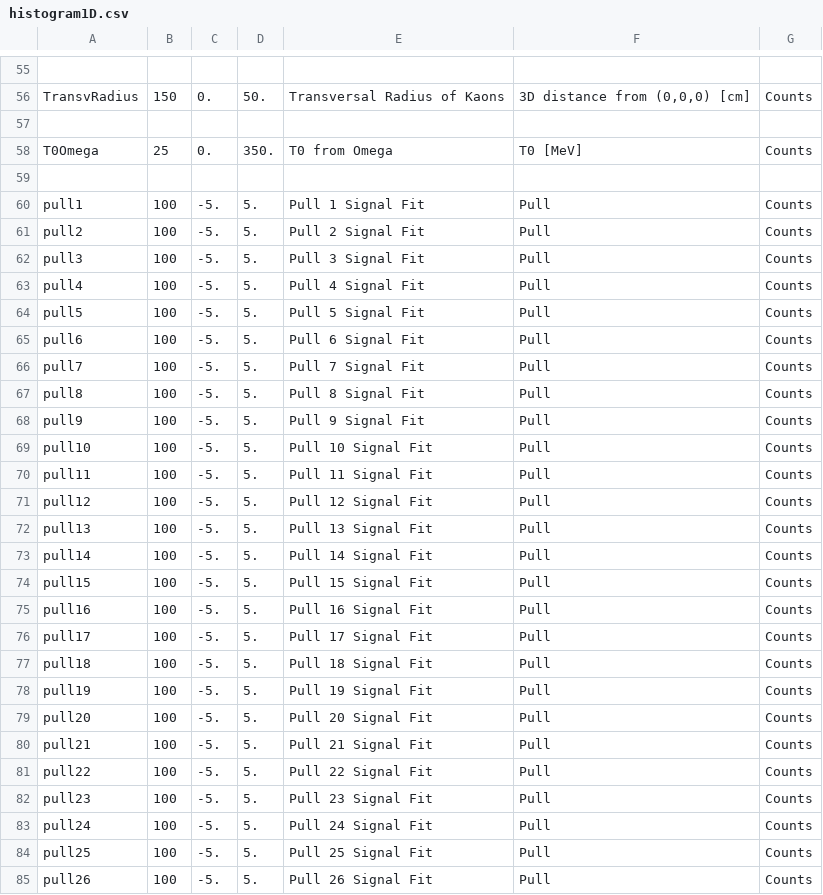
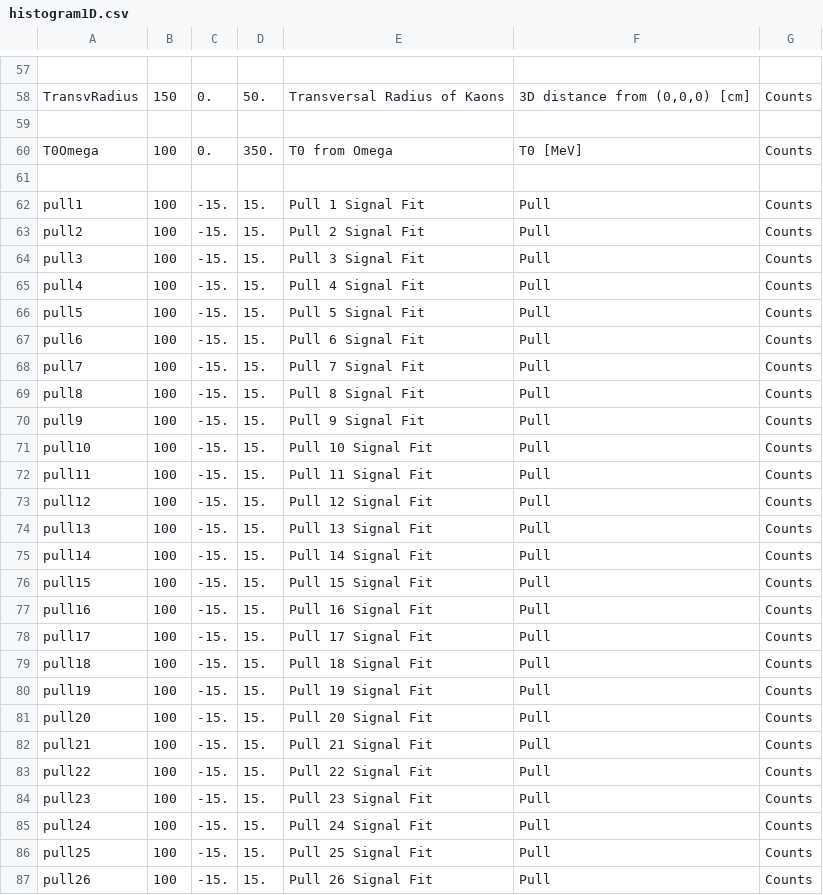
Before and after one commit to szymongamrat99/KLOE, a CSV file: Subanalysis/Properties/histogram_conf/histogram1D.csv, drawn as a sheet; only a part is shown, gaps mark what is left out; the diff covers the shown part only.

```diff
--- a/Subanalysis/Properties/histogram_conf/histogram1D.csv
+++ b/Subanalysis/Properties/histogram_conf/histogram1D.csv
@@ -57,29 +59,29 @@ TransvRadius; 150; 0.; 50.; "Transversal Radius of Kaons"; "3D distance from (0,
 
-T0Omega; 25; 0.; 350.; "T0 from Omega"; "T0 [MeV]"; "Counts"
+T0Omega; 100; 0.; 350.; "T0 from Omega"; "T0 [MeV]"; "Counts"
 
-pull1; 100; -5.; 5.; "Pull 1 Signal Fit"; "Pull"; "Counts"
-pull2; 100; -5.; 5.; "Pull 2 Signal Fit"; "Pull"; "Counts"
-pull3; 100; -5.; 5.; "Pull 3 Signal Fit"; "Pull"; "Counts"
-pull4; 100; -5.; 5.; "Pull 4 Signal Fit"; "Pull"; "Counts"
-pull5; 100; -5.; 5.; "Pull 5 Signal Fit"; "Pull"; "Counts"
-pull6; 100; -5.; 5.; "Pull 6 Signal Fit"; "Pull"; "Counts"
-pull7; 100; -5.; 5.; "Pull 7 Signal Fit"; "Pull"; "Counts"
-pull8; 100; -5.; 5.; "Pull 8 Signal Fit"; "Pull"; "Counts"
-pull9; 100; -5.; 5.; "Pull 9 Signal Fit"; "Pull"; "Counts"
-pull10; 100; -5.; 5.; "Pull 10 Signal Fit"; "Pull"; "Counts"
-pull11; 100; -5.; 5.; "Pull 11 Signal Fit"; "Pull"; "Counts"
-pull12; 100; -5.; 5.; "Pull 12 Signal Fit"; "Pull"; "Counts"
-pull13; 100; -5.; 5.; "Pull 13 Signal Fit"; "Pull"; "Counts"
-pull14; 100; -5.; 5.; "Pull 14 Signal Fit"; "Pull"; "Counts"
-pull15; 100; -5.; 5.; "Pull 15 Signal Fit"; "Pull"; "Counts"
-pull16; 100; -5.; 5.; "Pull 16 Signal Fit"; "Pull"; "Counts"
-pull17; 100; -5.; 5.; "Pull 17 Signal Fit"; "Pull"; "Counts"
-pull18; 100; -5.; 5.; "Pull 18 Signal Fit"; "Pull"; "Counts"
-pull19; 100; -5.; 5.; "Pull 19 Signal Fit"; "Pull"; "Counts"
-pull20; 100; -5.; 5.; "Pull 20 Signal Fit"; "Pull"; "Counts"
-pull21; 100; -5.; 5.; "Pull 21 Signal Fit"; "Pull"; "Counts"
-pull22; 100; -5.; 5.; "Pull 22 Signal Fit"; "Pull"; "Counts"
-pull23; 100; -5.; 5.; "Pull 23 Signal Fit"; "Pull"; "Counts"
-pull24; 100; -5.; 5.; "Pull 24 Signal Fit"; "Pull"; "Counts"
-pull25; 100; -5.; 5.; "Pull 25 Signal Fit"; "Pull"; "Counts"
-pull26; 100; -5.; 5.; "Pull 26 Signal Fit"; "Pull"; "Counts"
+pull1; 100; -15.; 15.; "Pull 1 Signal Fit"; "Pull"; "Counts"
+pull2; 100; -15.; 15.; "Pull 2 Signal Fit"; "Pull"; "Counts"
+pull3; 100; -15.; 15.; "Pull 3 Signal Fit"; "Pull"; "Counts"
+pull4; 100; -15.; 15.; "Pull 4 Signal Fit"; "Pull"; "Counts"
+pull5; 100; -15.; 15.; "Pull 5 Signal Fit"; "Pull"; "Counts"
+pull6; 100; -15.; 15.; "Pull 6 Signal Fit"; "Pull"; "Counts"
+pull7; 100; -15.; 15.; "Pull 7 Signal Fit"; "Pull"; "Counts"
+pull8; 100; -15.; 15.; "Pull 8 Signal Fit"; "Pull"; "Counts"
+pull9; 100; -15.; 15.; "Pull 9 Signal Fit"; "Pull"; "Counts"
+pull10; 100; -15.; 15.; "Pull 10 Signal Fit"; "Pull"; "Counts"
+pull11; 100; -15.; 15.; "Pull 11 Signal Fit"; "Pull"; "Counts"
+pull12; 100; -15.; 15.; "Pull 12 Signal Fit"; "Pull"; "Counts"
+pull13; 100; -15.; 15.; "Pull 13 Signal Fit"; "Pull"; "Counts"
+pull14; 100; -15.; 15.; "Pull 14 Signal Fit"; "Pull"; "Counts"
+pull15; 100; -15.; 15.; "Pull 15 Signal Fit"; "Pull"; "Counts"
+pull16; 100; -15.; 15.; "Pull 16 Signal Fit"; "Pull"; "Counts"
+pull17; 100; -15.; 15.; "Pull 17 Signal Fit"; "Pull"; "Counts"
+pull18; 100; -15.; 15.; "Pull 18 Signal Fit"; "Pull"; "Counts"
+pull19; 100; -15.; 15.; "Pull 19 Signal Fit"; "Pull"; "Counts"
+pull20; 100; -15.; 15.; "Pull 20 Signal Fit"; "Pull"; "Counts"
+pull21; 100; -15.; 15.; "Pull 21 Signal Fit"; "Pull"; "Counts"
+pull22; 100; -15.; 15.; "Pull 22 Signal Fit"; "Pull"; "Counts"
+pull23; 100; -15.; 15.; "Pull 23 Signal Fit"; "Pull"; "Counts"
+pull24; 100; -15.; 15.; "Pull 24 Signal Fit"; "Pull"; "Counts"
+pull25; 100; -15.; 15.; "Pull 25 Signal Fit"; "Pull"; "Counts"
+pull26; 100; -15.; 15.; "Pull 26 Signal Fit"; "Pull"; "Counts"
```
Also changed, not shown: 13 added rows and 34 edited cells elsewhere in this file, Subanalysis/Properties/histogram_conf/histogram2D.csv, 35 other files.
